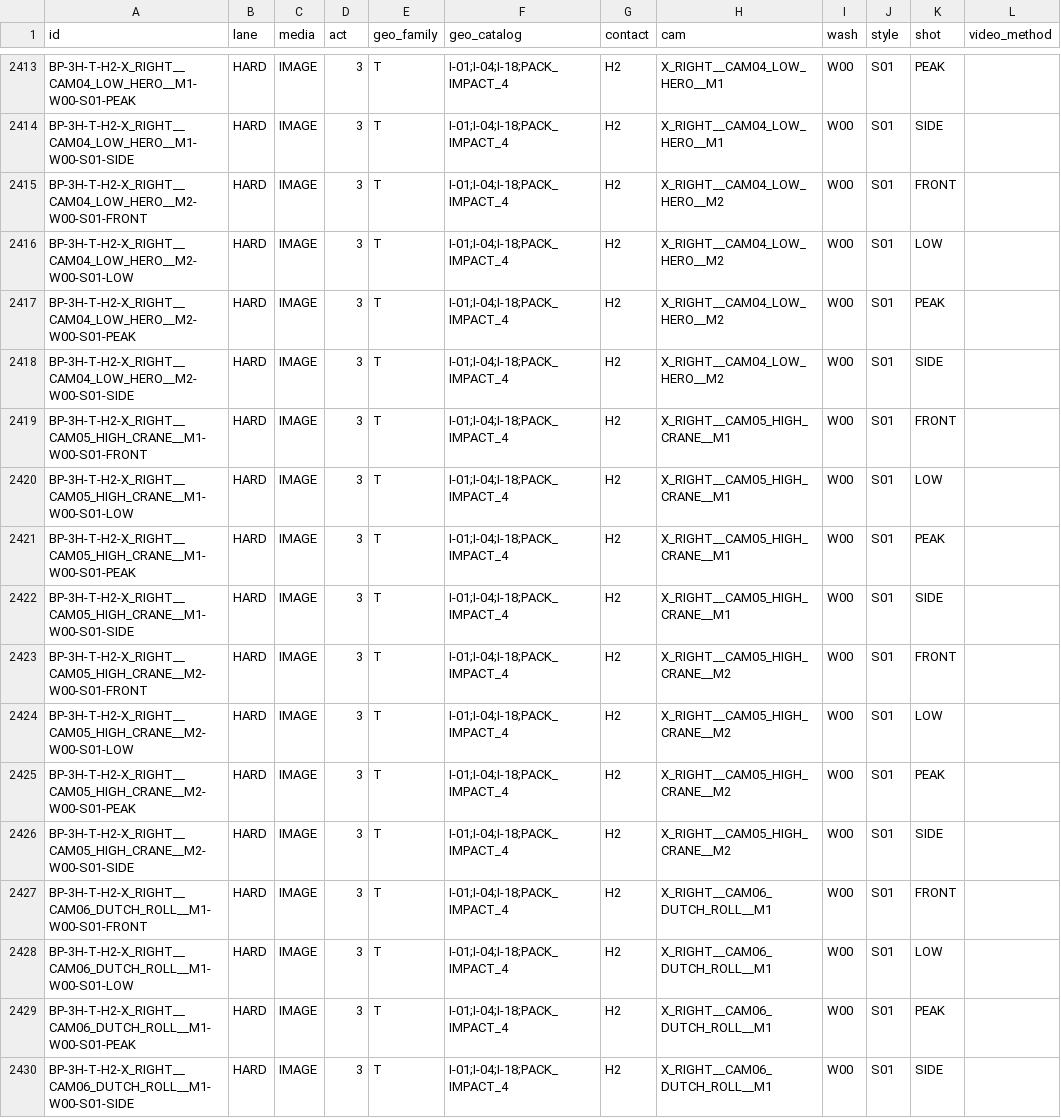
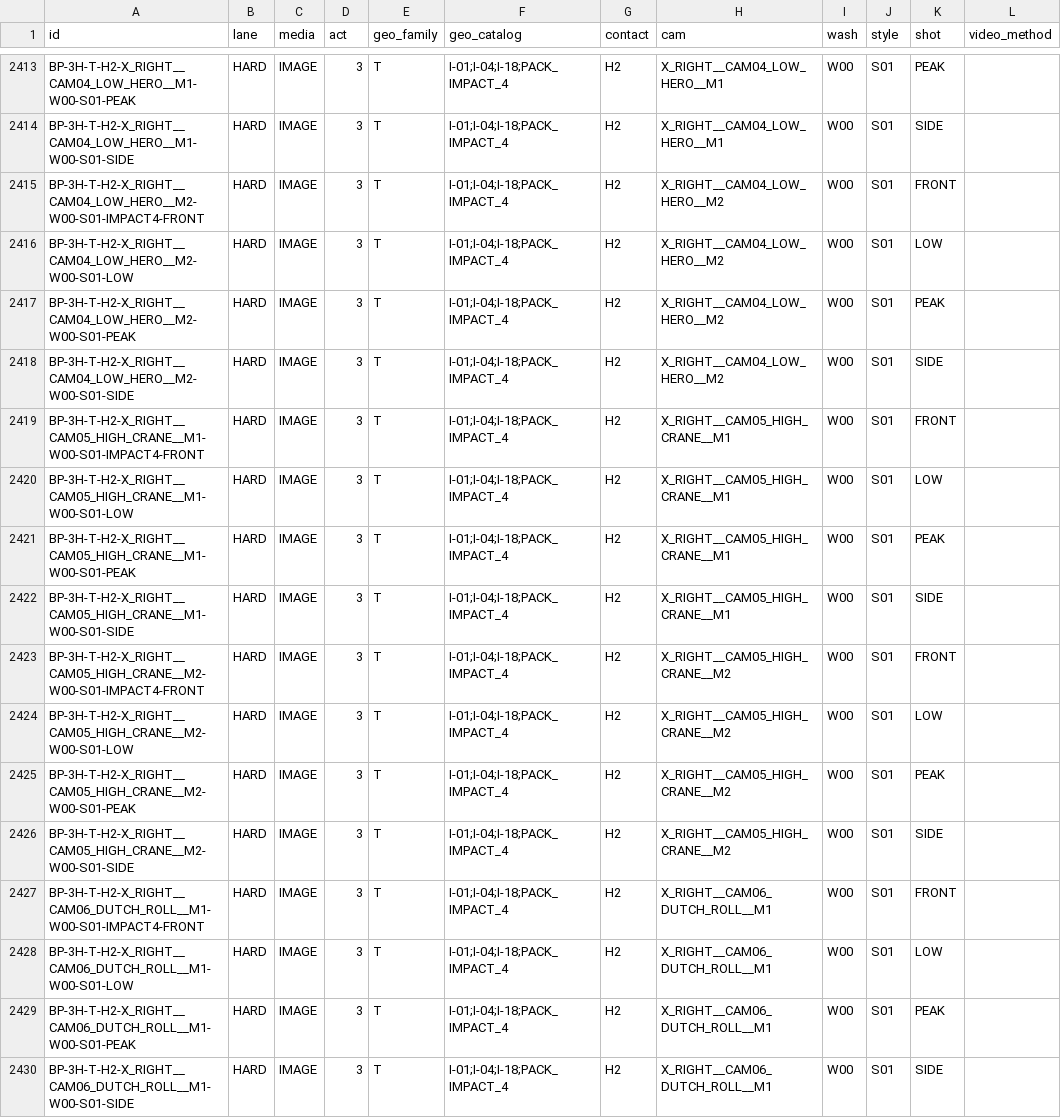
Before and after one commit to JUN-ZS/ai-image-gen-logic-review, a CSV file: docs/boundary_pedestrian/variants/VARIANT_IDS_FULL.csv, drawn as a sheet; only a part is shown, gaps mark what is left out; the diff covers the shown part only; the diff names each change by its address in the sheet, - before the commit and + after, or states it on an @@ line.

Commit message:
fix: disambiguate H2 impact4 front variant IDs

```diff
--- a/docs/boundary_pedestrian/variants/VARIANT_IDS_FULL.csv
+++ b/docs/boundary_pedestrian/variants/VARIANT_IDS_FULL.csv
-A2415 (id): BP-3H-T-H2-X_RIGHT__CAM04_LOW_HERO__M2-W00-S01-FRONT
+A2415 (id): BP-3H-T-H2-X_RIGHT__CAM04_LOW_HERO__M2-W00-S01-IMPACT4-FRONT
-A2419 (id): BP-3H-T-H2-X_RIGHT__CAM05_HIGH_CRANE__M1-W00-S01-FRONT
+A2419 (id): BP-3H-T-H2-X_RIGHT__CAM05_HIGH_CRANE__M1-W00-S01-IMPACT4-FRONT
-A2423 (id): BP-3H-T-H2-X_RIGHT__CAM05_HIGH_CRANE__M2-W00-S01-FRONT
+A2423 (id): BP-3H-T-H2-X_RIGHT__CAM05_HIGH_CRANE__M2-W00-S01-IMPACT4-FRONT
-A2427 (id): BP-3H-T-H2-X_RIGHT__CAM06_DUTCH_ROLL__M1-W00-S01-FRONT
+A2427 (id): BP-3H-T-H2-X_RIGHT__CAM06_DUTCH_ROLL__M1-W00-S01-IMPACT4-FRONT
```
Also changed, not shown: 188 edited cells elsewhere in this file.
